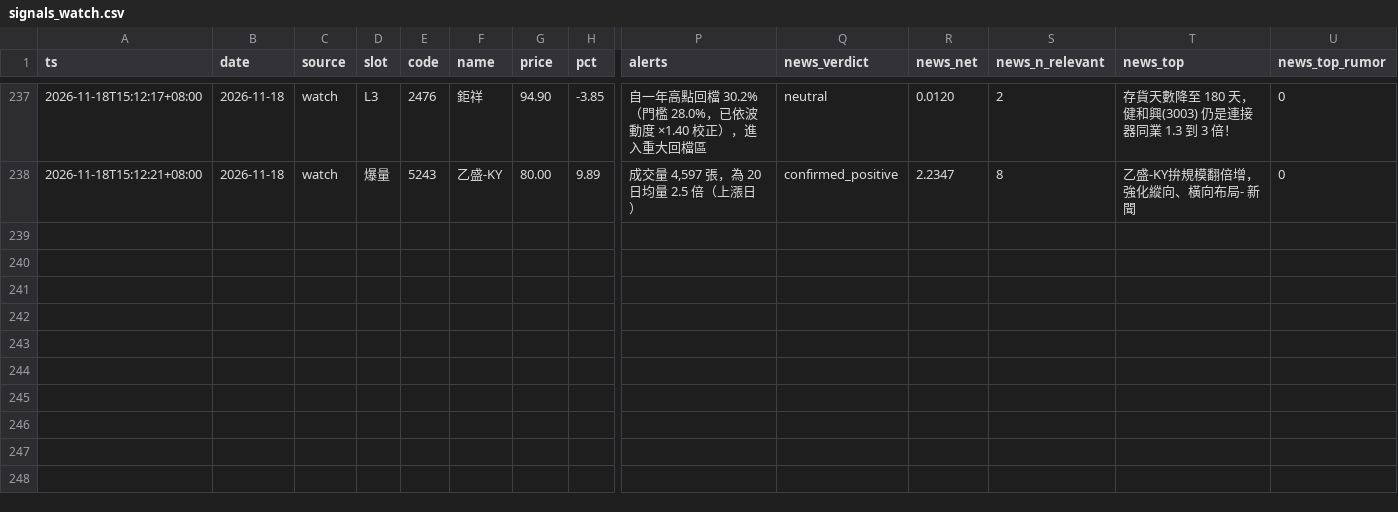
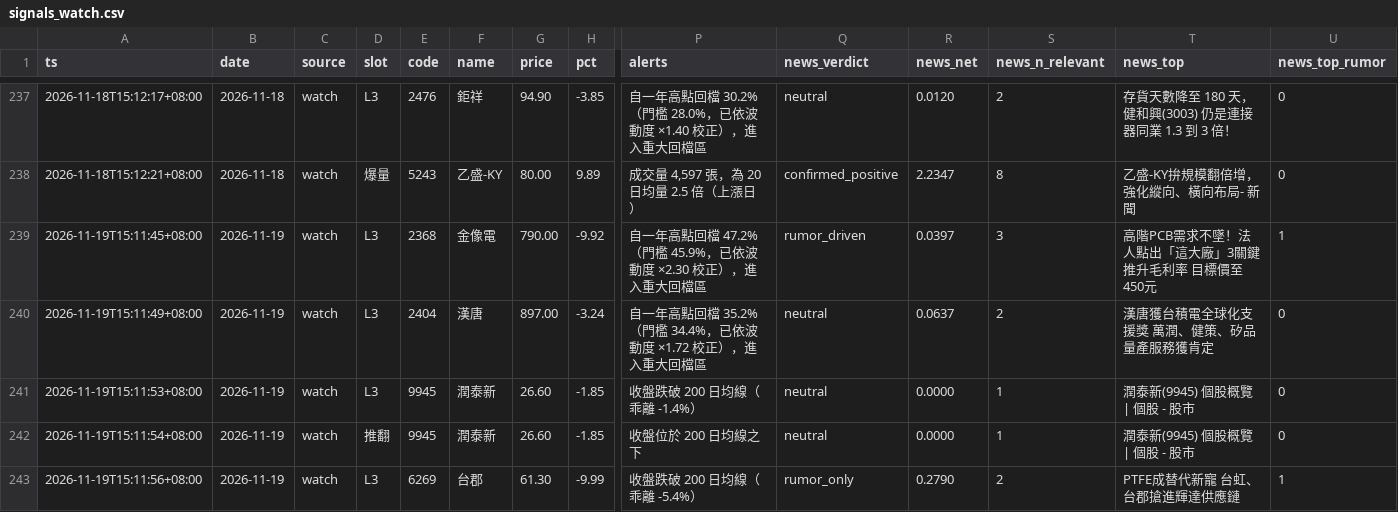
Before and after one commit to ANSONWANG666666/taiwan-stock-monitor, a CSV file: signals_watch.csv, drawn as a sheet; only a part is shown, gaps mark what is left out; rows hold the shown columns only; the diff covers the shown part only; the diff names each change by its address in the sheet, - before the commit and + after, or states it on an @@ line.

```diff
--- a/signals_watch.csv
+++ b/signals_watch.csv
+row 239: 2026-11-19T15:11:45+08:00 | 2026-11-19 | watch | L3 | 2368 | 金像電 | 790.00 | -9.92 | 自一年高點回檔 47.2%（門檻 45.9%，已依波動度 ×2.30 校正），進入重大回檔區 | rumor_driven | 0.0397 | 3 | 高階PCB需求不墜！法人點出「這大廠」3關鍵推升毛利率 目標價至450元 | 1
+row 240: 2026-11-19T15:11:49+08:00 | 2026-11-19 | watch | L3 | 2404 | 漢唐 | 897.00 | -3.24 | 自一年高點回檔 35.2%（門檻 34.4%，已依波動度 ×1.72 校正），進入重大回檔區 | neutral | 0.0637 | 2 | 漢唐獲台積電全球化支援獎 萬潤、健策、矽品量產服務獲肯定 | 0
+row 241: 2026-11-19T15:11:53+08:00 | 2026-11-19 | watch | L3 | 9945 | 潤泰新 | 26.60 | -1.85 | 收盤跌破 200 日均線（乖離 -1.4%） | neutral | 0.0000 | 1 | 潤泰新(9945) 個股概覽 | 個股 - 股市 | 0
+row 242: 2026-11-19T15:11:54+08:00 | 2026-11-19 | watch | 推翻 | 9945 | 潤泰新 | 26.60 | -1.85 | 收盤位於 200 日均線之下 | neutral | 0.0000 | 1 | 潤泰新(9945) 個股概覽 | 個股 - 股市 | 0
+row 243: 2026-11-19T15:11:56+08:00 | 2026-11-19 | watch | L3 | 6269 | 台郡 | 61.30 | -9.99 | 收盤跌破 200 日均線（乖離 -5.4%） | rumor_only | 0.2790 | 2 | PTFE成替代新寵 台虹、台郡搶進輝達供應鏈 | 1
```
Also changed, not shown: 4 added rows and 30 edited cells elsewhere in this file, signals_digest.csv, signals_market.csv, 2 other files.
